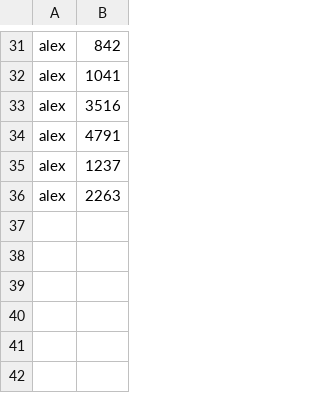
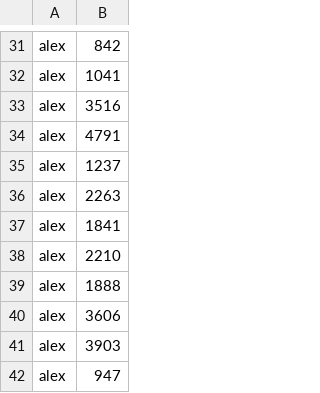
Before and after one commit to mgaray99/final_team02, a CSV file: src/resources/leaderboards/doodlejump2leaderboard.csv, drawn as a sheet; only a part is shown, gaps mark what is left out.

```diff
--- a/src/resources/leaderboards/doodlejump2leaderboard.csv
+++ b/src/resources/leaderboards/doodlejump2leaderboard.csv
@@ -36 +36,7 @@ alex,1237
 alex,2263
+alex,1841
+alex,2210
+alex,1888
+alex,3606
+alex,3903
+alex,947
```
Also changed, not shown: 18 other files.
